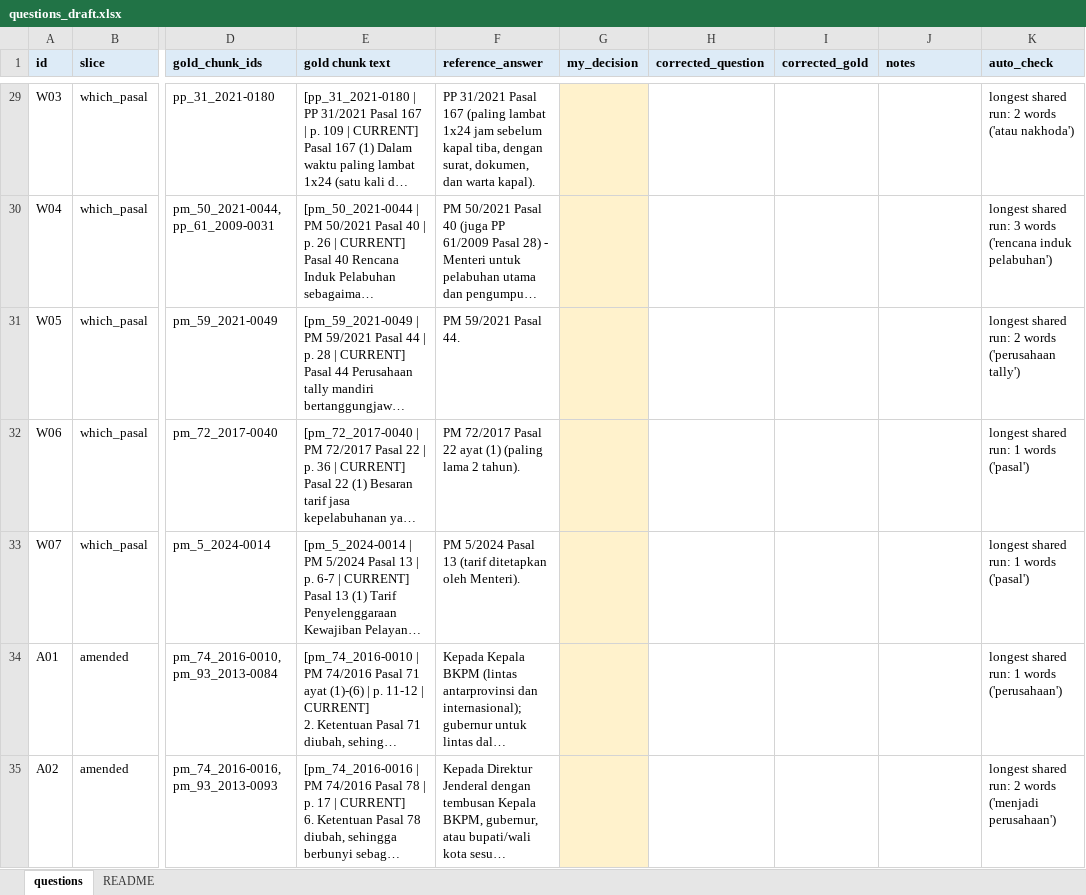
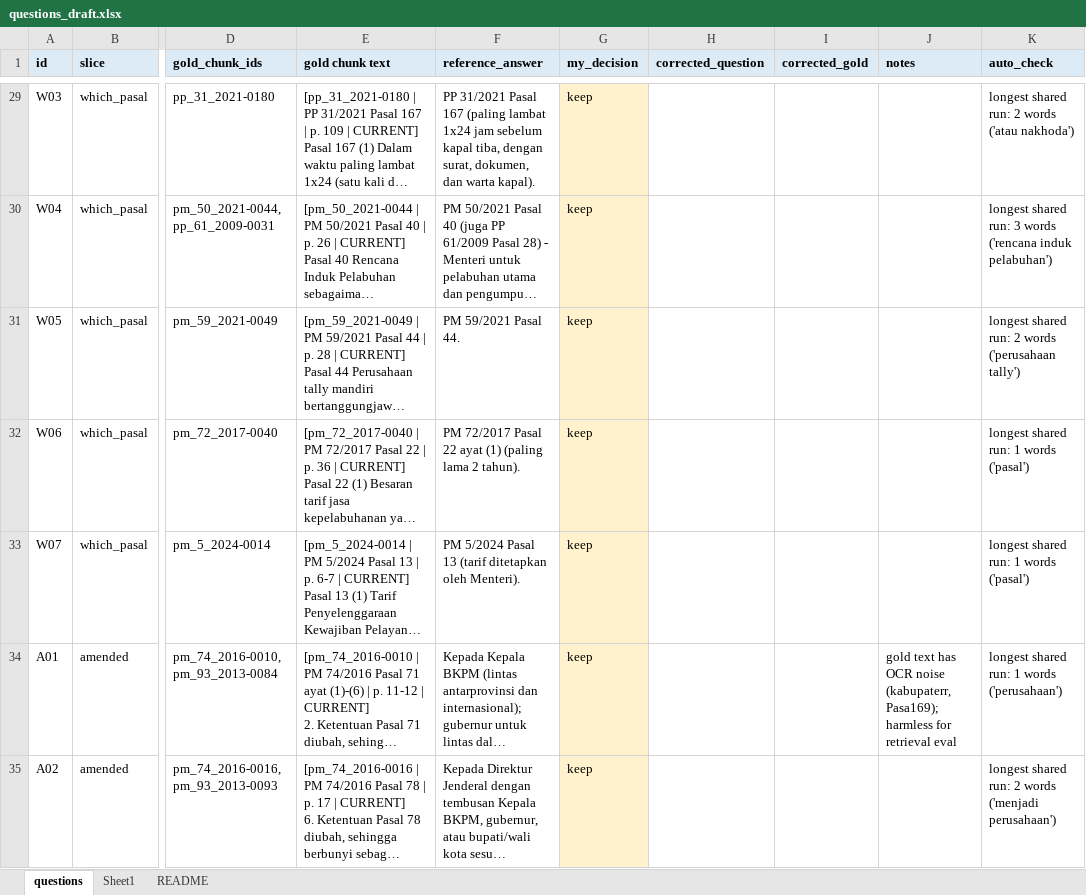
Before and after one commit to k08e24bryant/maritime-reg-rag, an Excel workbook: data/eval/questions_draft.xlsx, sheet questions, drawn as a sheet; only a part is shown, gaps mark what is left out; long unchanged cells end in …; values as stored, in another font and other column widths than the file's, no borders; the diff covers the shown part only; the diff names each change by its address in the sheet, - before the commit and + after, or states it on an @@ line.

Commit message:
Freeze Phase 4 gold set (54 questions) and add retrieval evaluation command

```diff
--- a/data/eval/questions_draft.xlsx (sheet questions)
+++ b/data/eval/questions_draft.xlsx (sheet questions)
+sheet tab: Sheet1
-G29:G35 (my_decision): (empty)
+G29:G35 (my_decision): keep
-J34 (notes): (empty)
+J34 (notes): gold text has OCR noise (kabupaterr, Pasa169); harmless for retrieval eval
```
Also changed, not shown: 67 edited cells elsewhere in this sheet, 7 other files.
